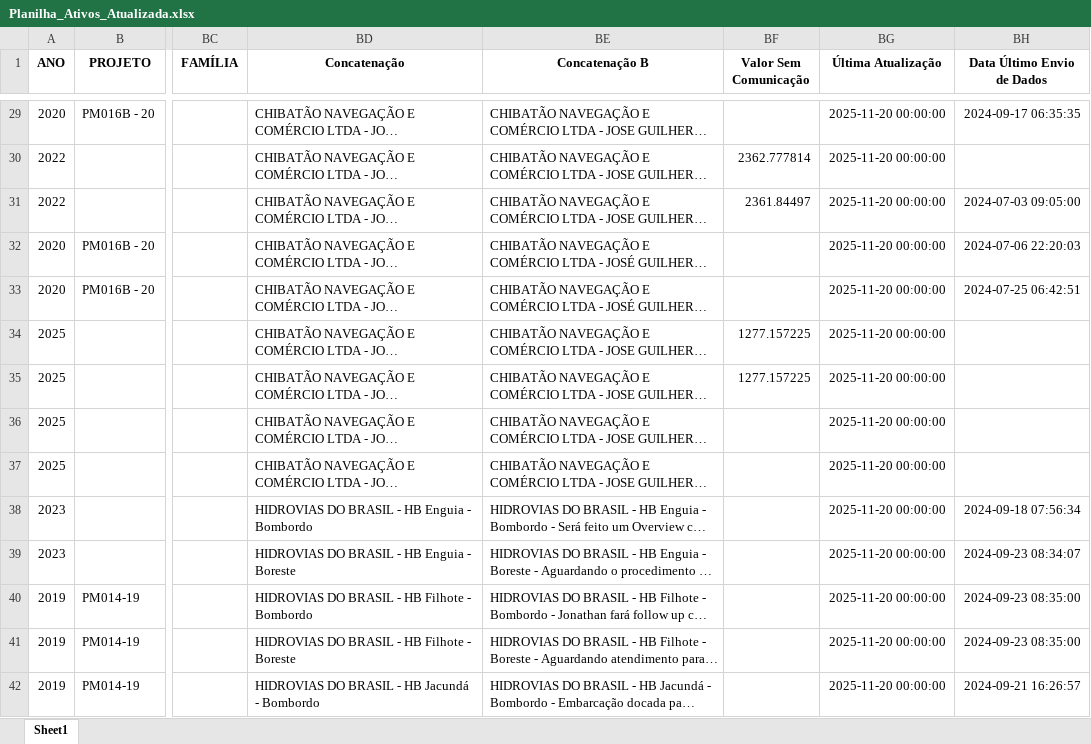
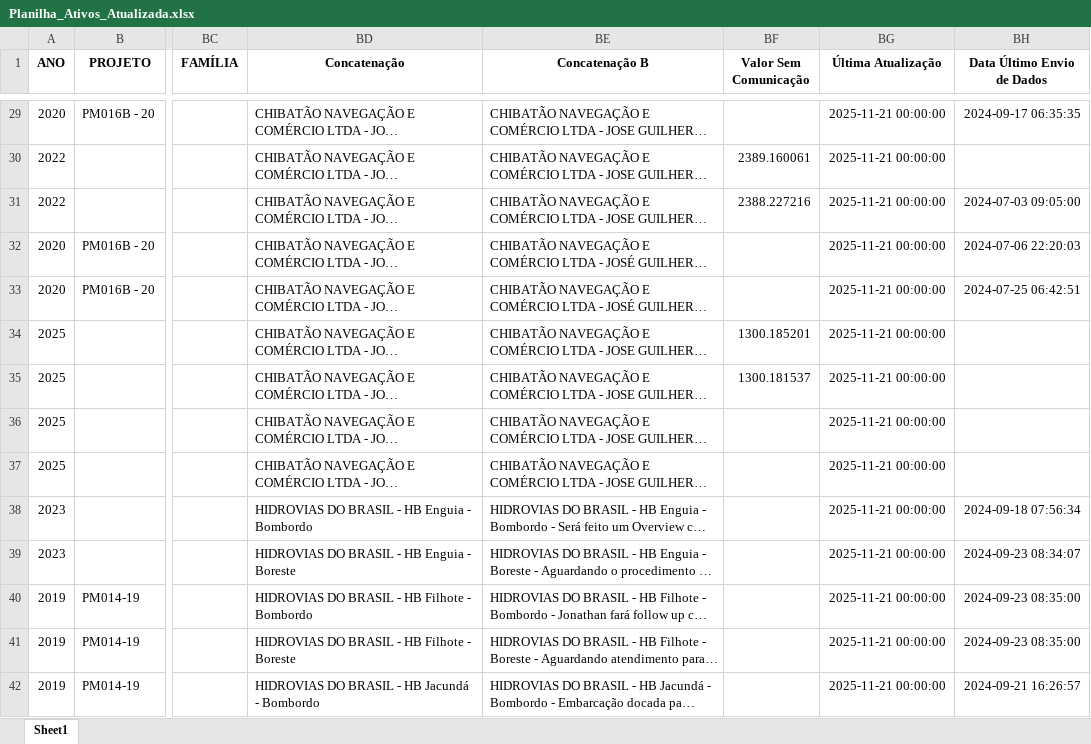
Before and after one commit to Darlan-Monteiro/STATUS-DE-COMUNICACAO, an Excel workbook: Planilha_Ativos_Atualizada.xlsx, sheet Sheet1, drawn as a sheet; only a part is shown, gaps mark what is left out; long unchanged cells end in …; values as stored, in another font and other column widths than the file's, no borders; the diff covers the shown part only; the diff names each change by its address in the sheet, - before the commit and + after, or states it on an @@ line.

```diff
--- a/Planilha_Ativos_Atualizada.xlsx (sheet Sheet1)
+++ b/Planilha_Ativos_Atualizada.xlsx (sheet Sheet1)
-BG29:BG42 (Última Atualização): 2025-11-20 00:00:00
+BG29:BG42 (Última Atualização): 2025-11-21 00:00:00
-BF30 (Valor Sem Comunicação): 2362.777814
+BF30 (Valor Sem Comunicação): 2389.160061
-BF31 (Valor Sem Comunicação): 2361.84497
+BF31 (Valor Sem Comunicação): 2388.227216
-BF34 (Valor Sem Comunicação): 1277.157225
+BF34 (Valor Sem Comunicação): 1300.185201
-BF35 (Valor Sem Comunicação): 1277.157225
+BF35 (Valor Sem Comunicação): 1300.181537
```
Also changed, not shown: 852 edited cells elsewhere in this sheet, clientes.xlsx, 12 other files.
